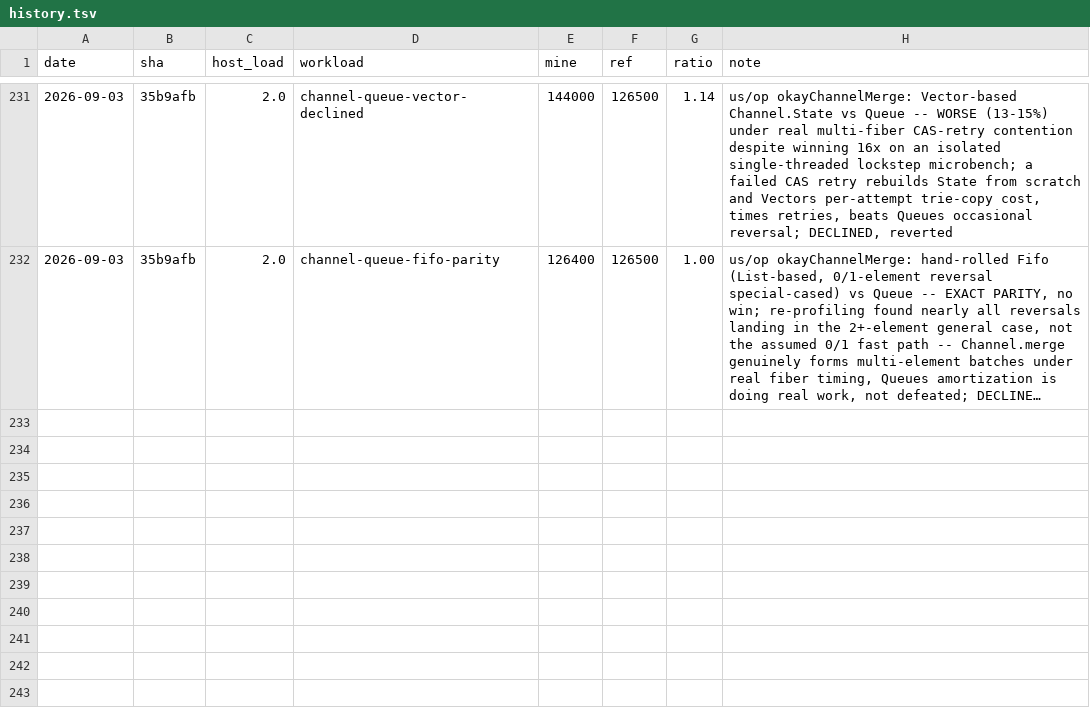
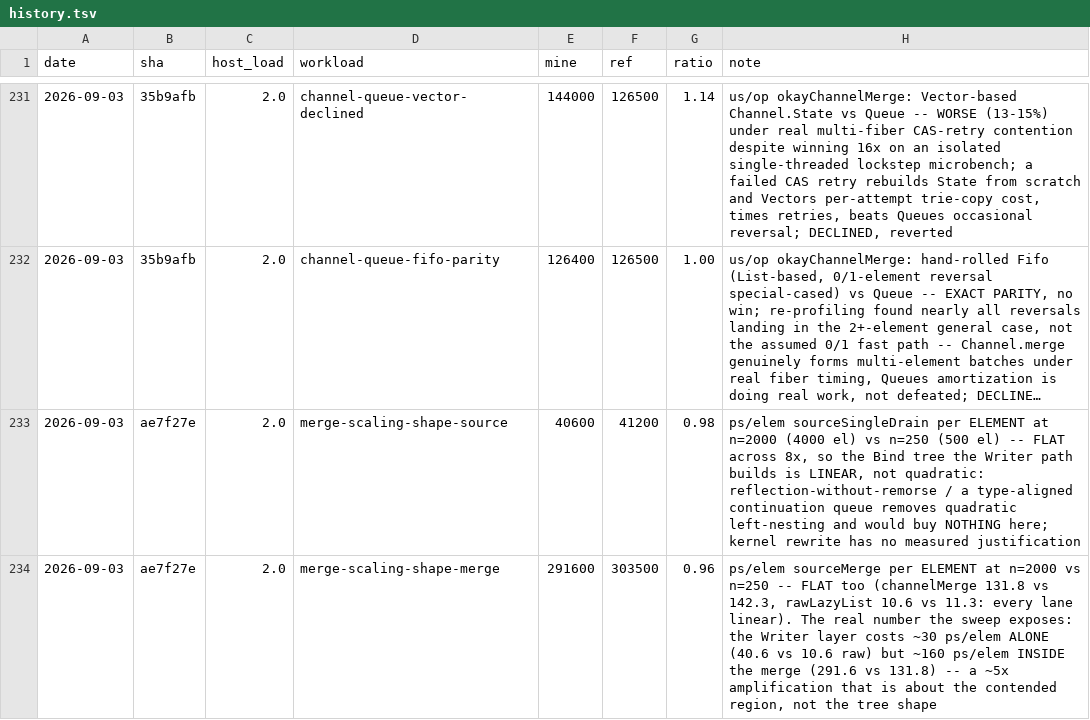
Before and after one commit to sergey-scherbina/okay, a TSV file: src/jmh/history.tsv, drawn as a sheet; only a part is shown, gaps mark what is left out; long unchanged cells end in …; the diff names each change by its address in the sheet, - before the commit and + after, or states it on an @@ line.

```diff
--- a/src/jmh/history.tsv
+++ b/src/jmh/history.tsv
+row 233: 2026-09-03 | ae7f27e | 2.0 | merge-scaling-shape-source | 40600 | 41200 | 0.98 | ps/elem sourceSingleDrain per ELEMENT at n=2000 (4000 el) vs n=250 (500 el) -- FLAT across 8x, so the Bind tree the Writer path builds is LINEAR, not quadratic: reflection-without-remorse / a type-aligned continuation queue removes quadratic left-nesting and would buy NOTHING here; kernel rewrite has no measured justification
+row 234: 2026-09-03 | ae7f27e | 2.0 | merge-scaling-shape-merge | 291600 | 303500 | 0.96 | ps/elem sourceMerge per ELEMENT at n=2000 vs n=250 -- FLAT too (channelMerge 131.8 vs 142.3, rawLazyList 10.6 vs 11.3: every lane linear). The real number the sweep exposes: the Writer layer costs ~30 ps/elem ALONE (40.6 vs 10.6 raw) but ~160 ps/elem INSIDE the merge (291.6 vs 131.8) -- a ~5x amplification that is about the contended region, not the tree shape
```
Also changed, not shown: 3 other files.
